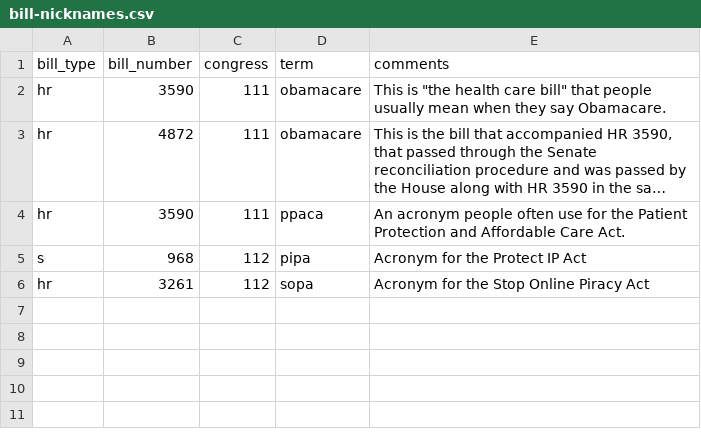
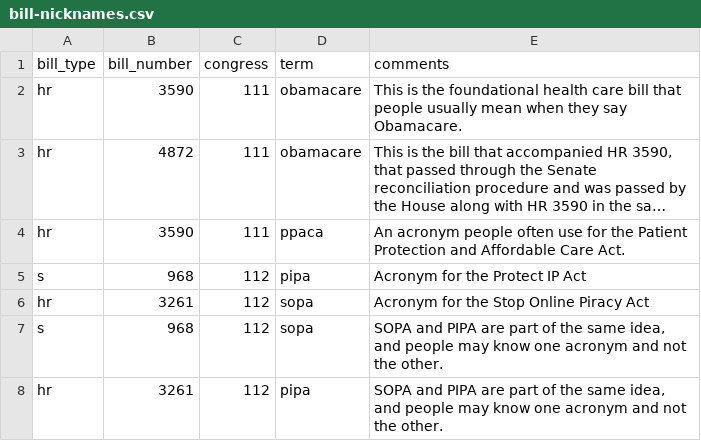
Before and after one commit to unitedstates/bill-nicknames, a CSV file: bill-nicknames.csv, drawn as a sheet; long unchanged cells end in …; the diff names each change by its address in the sheet, - before the commit and + after, or states it on an @@ line.

```diff
--- a/bill-nicknames.csv
+++ b/bill-nicknames.csv
-E2 (comments): This is "the health care bill" that people…
+E2 (comments): This is the foundational health care bill that people…
+row 7: s | 968 | 112 | sopa | SOPA and PIPA are part of the same idea, and people may know one acronym and not the other.
+row 8: hr | 3261 | 112 | pipa | SOPA and PIPA are part of the same idea, and people may know one acronym and not the other.
```
Also changed, not shown: 1 other file.
